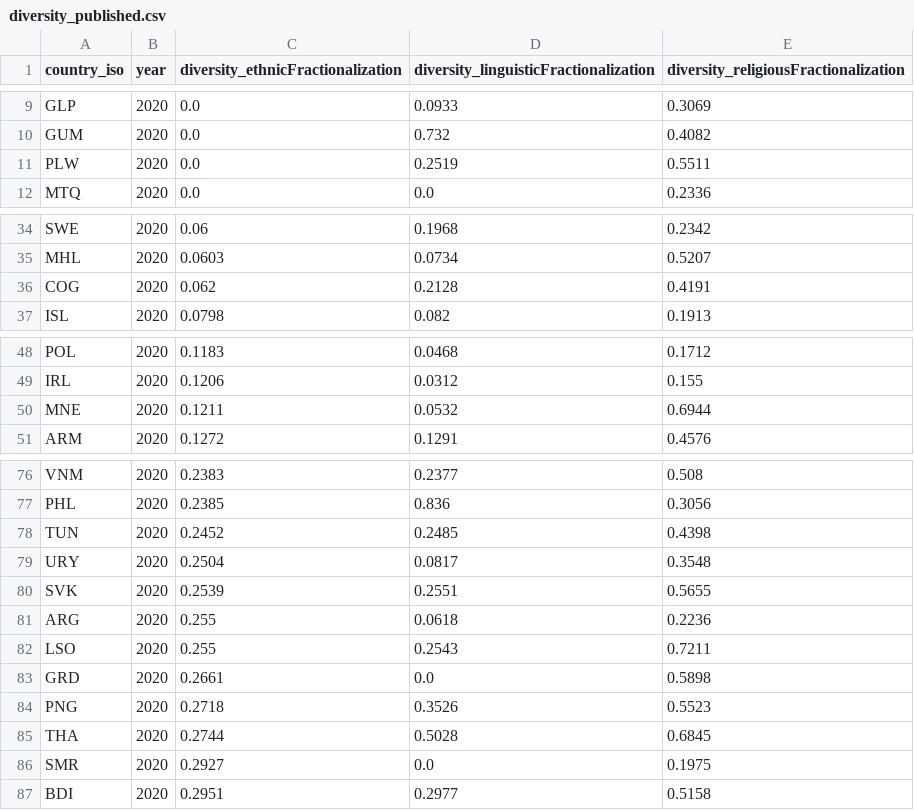
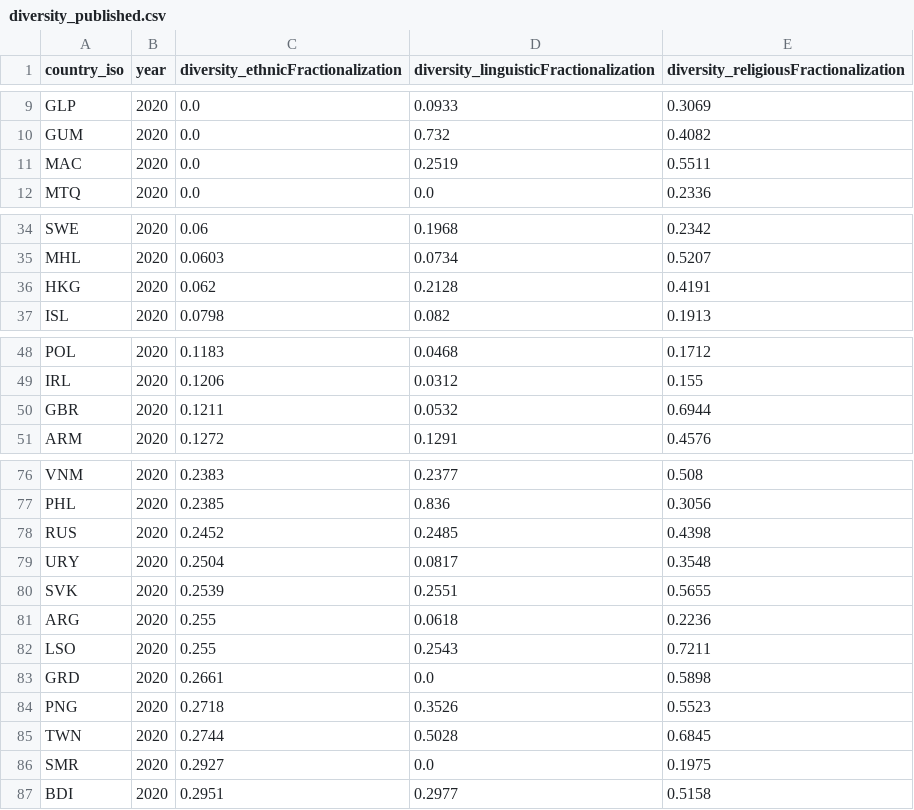
Before and after one commit to MissFacetious/Innovation, a CSV file: data/converted/diversity_published.csv, drawn as a sheet; only a part is shown, gaps mark what is left out; the diff covers the shown part only.

```diff
--- a/data/converted/diversity_published.csv
+++ b/data/converted/diversity_published.csv
@@ -10,3 +10,3 @@ GLP,2020,0.0,0.0933,0.3069
 GUM,2020,0.0,0.732,0.4082
-PLW,2020,0.0,0.2519,0.5511
+MAC,2020,0.0,0.2519,0.5511
 MTQ,2020,0.0,0.0,0.2336
@@ -35,3 +35,3 @@ SWE,2020,0.06,0.1968,0.2342
 MHL,2020,0.0603,0.0734,0.5207
-COG,2020,0.062,0.2128,0.4191
+HKG,2020,0.062,0.2128,0.4191
 ISL,2020,0.0798,0.082,0.1913
@@ -49,3 +49,3 @@ POL,2020,0.1183,0.0468,0.1712
 IRL,2020,0.1206,0.0312,0.155
-MNE,2020,0.1211,0.0532,0.6944
+GBR,2020,0.1211,0.0532,0.6944
 ARM,2020,0.1272,0.1291,0.4576
@@ -77,3 +77,3 @@ VNM,2020,0.2383,0.2377,0.508
 PHL,2020,0.2385,0.836,0.3056
-TUN,2020,0.2452,0.2485,0.4398
+RUS,2020,0.2452,0.2485,0.4398
 URY,2020,0.2504,0.0817,0.3548
@@ -84,3 +84,3 @@ GRD,2020,0.2661,0.0,0.5898
 PNG,2020,0.2718,0.3526,0.5523
-THA,2020,0.2744,0.5028,0.6845
+TWN,2020,0.2744,0.5028,0.6845
 SMR,2020,0.2927,0.0,0.1975
```
Also changed, not shown: 11 edited cells elsewhere in this file, data/converted/broadband_subscriptions.csv, data/converted/creative_services.csv, 7 other files.
